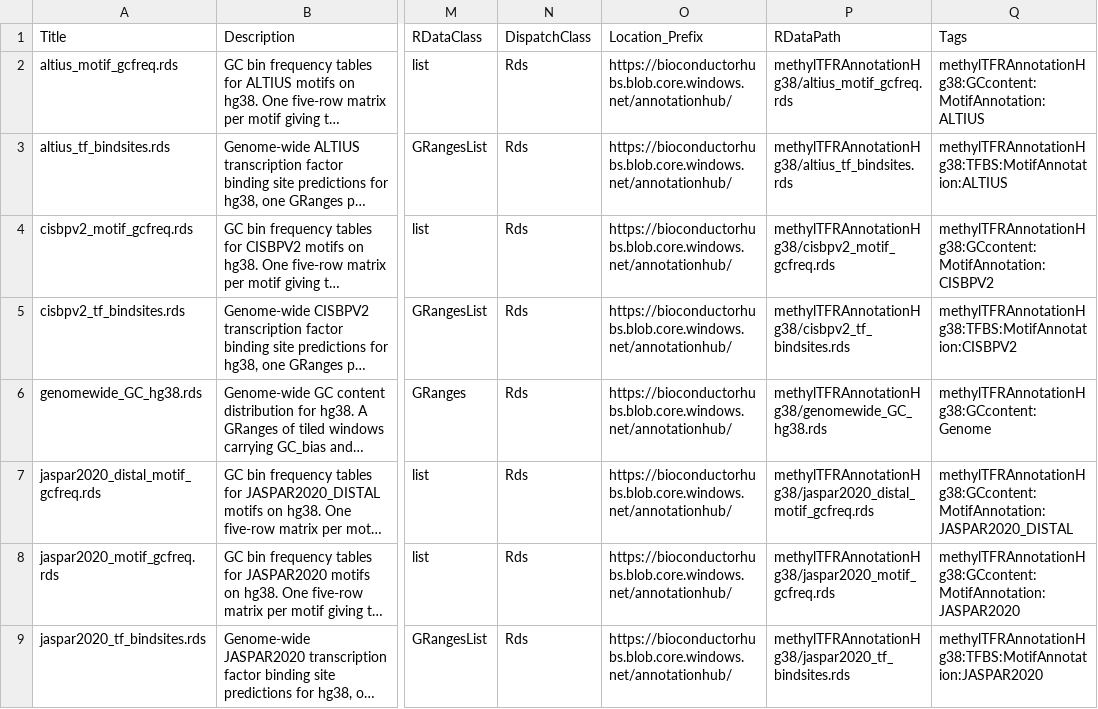
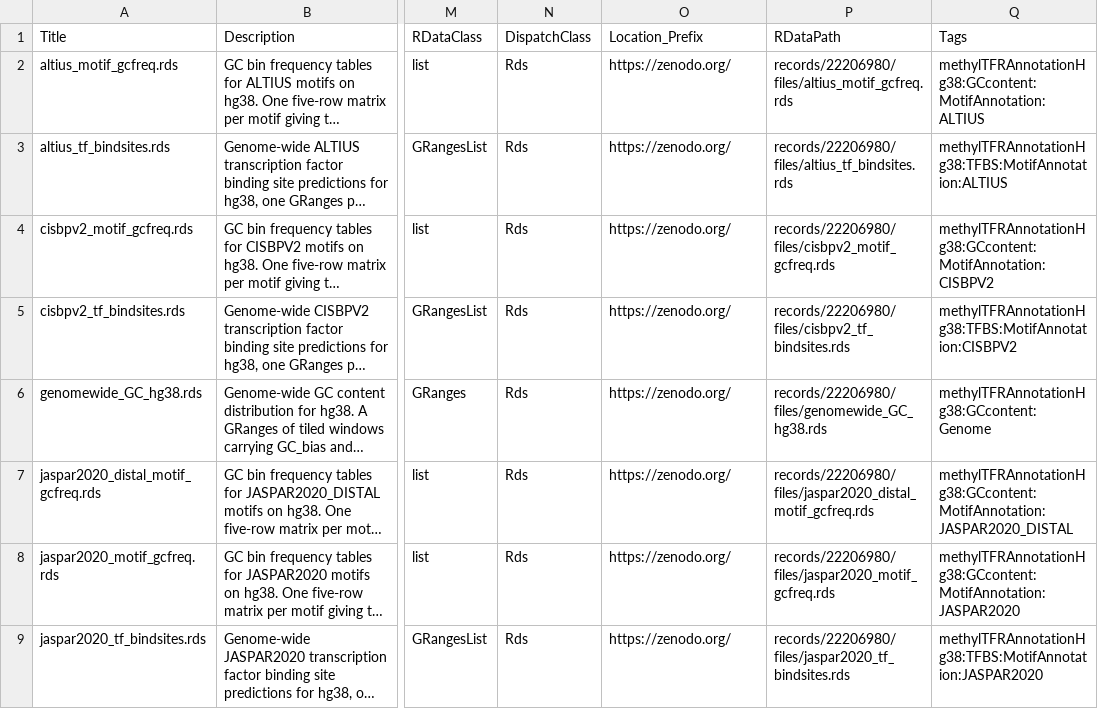
Before and after one commit to BiocStaging/methylTFRAnnotationHg38, a CSV file: inst/extdata/metadata.csv, drawn as a sheet; only a part is shown, gaps mark what is left out; long unchanged cells end in …; the diff names each change by its address in the sheet, - before the commit and + after, or states it on an @@ line.

Commit message:
update metadata

```diff
--- a/inst/extdata/metadata.csv
+++ b/inst/extdata/metadata.csv
-O2:O9 (Location_Prefix): https://bioconductorhubs.blob.core.windows.net/annotationhub/
+O2:O9 (Location_Prefix): https://zenodo.org/
-P2 (RDataPath): methylTFRAnnotationHg38/altius_motif_gcfreq.rds
+P2 (RDataPath): records/22206980/files/altius_motif_gcfreq.rds
-P3 (RDataPath): methylTFRAnnotationHg38/altius_tf_bindsites.rds
+P3 (RDataPath): records/22206980/files/altius_tf_bindsites.rds
-P4 (RDataPath): methylTFRAnnotationHg38/cisbpv2_motif_gcfreq.rds
+P4 (RDataPath): records/22206980/files/cisbpv2_motif_gcfreq.rds
-P5 (RDataPath): methylTFRAnnotationHg38/cisbpv2_tf_bindsites.rds
+P5 (RDataPath): records/22206980/files/cisbpv2_tf_bindsites.rds
-P6 (RDataPath): methylTFRAnnotationHg38/genomewide_GC_hg38.rds
+P6 (RDataPath): records/22206980/files/genomewide_GC_hg38.rds
-P7 (RDataPath): methylTFRAnnotationHg38/jaspar2020_distal_motif_gcfreq.rds
+P7 (RDataPath): records/22206980/files/jaspar2020_distal_motif_gcfreq.rds
-P8 (RDataPath): methylTFRAnnotationHg38/jaspar2020_motif_gcfreq.rds
+P8 (RDataPath): records/22206980/files/jaspar2020_motif_gcfreq.rds
-P9 (RDataPath): methylTFRAnnotationHg38/jaspar2020_tf_bindsites.rds
+P9 (RDataPath): records/22206980/files/jaspar2020_tf_bindsites.rds
```
Also changed, not shown: 3 other files.
